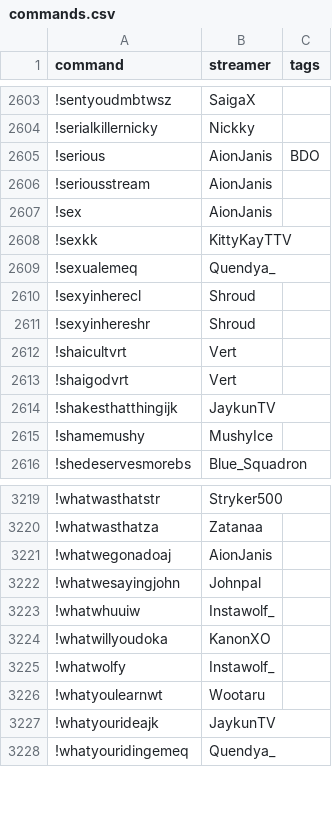
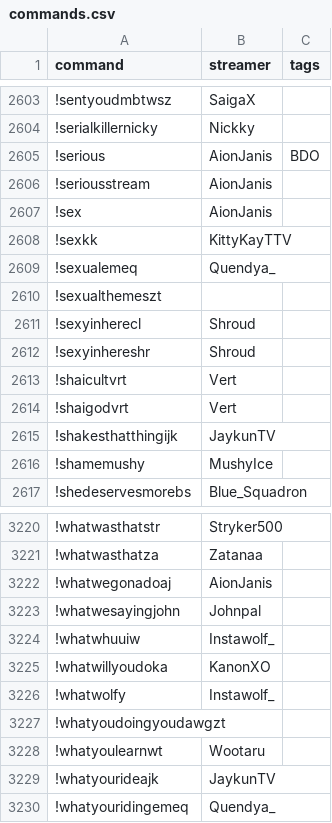
Before and after one commit to aionjanis/aionjanis.github.io, a CSV file: commands.csv, drawn as a sheet; only a part is shown, gaps mark what is left out; the diff names each change by its address in the sheet, - before the commit and + after, or states it on an @@ line.

Commit message:
Update commands.csv (2026-07-02T13:38:32.930Z)

```diff
--- a/commands.csv
+++ b/commands.csv
+row 2610: !sexualthemeszt
+row 3227: !whatyoudoingyoudawgzt
```
